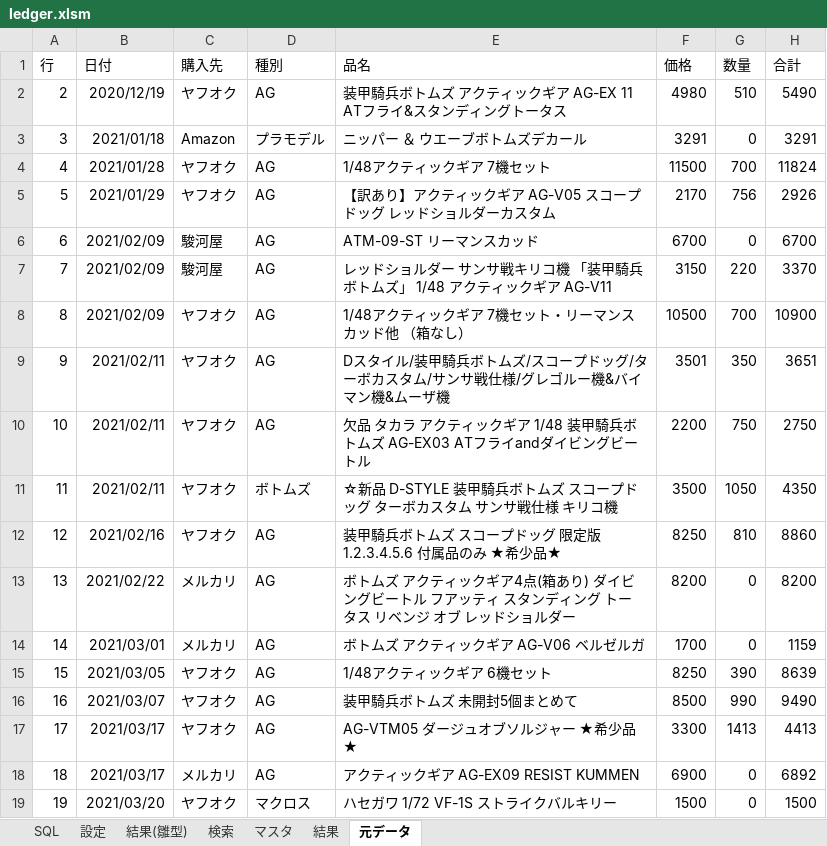
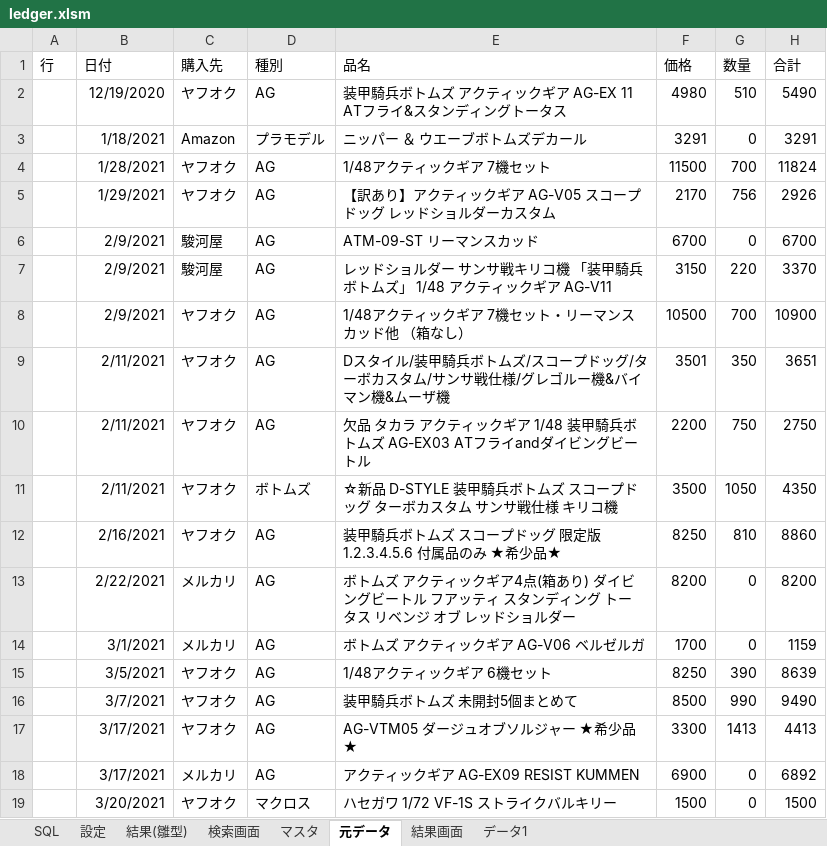
Before and after one commit to wsho2009/upload, an Excel workbook: ledger.xlsm, sheet 元データ, drawn as a sheet; only a part is shown; values as stored, in another font and other column widths than the file's, no borders; the diff covers the shown part only; the diff names each change by its address in the sheet, - before the commit and + after, or states it on an @@ line.

```diff
--- a/ledger.xlsm (sheet 元データ)
+++ b/ledger.xlsm (sheet 元データ)
-sheet tab: 検索
+sheet tab: 検索画面
-sheet tab: 結果
+sheet tab: 結果画面
+sheet tab: データ1
-A2 (行): 2
+A2 (行): (empty)
-B2 (日付): 2020/12/19
+B2 (日付): 12/19/2020
-A3 (行): 3
+A3 (行): (empty)
-B3 (日付): 2021/01/18
+B3 (日付): 1/18/2021
-A4 (行): 4
+A4 (行): (empty)
-B4 (日付): 2021/01/28
+B4 (日付): 1/28/2021
-A5 (行): 5
+A5 (行): (empty)
-B5 (日付): 2021/01/29
+B5 (日付): 1/29/2021
-A6 (行): 6
+A6 (行): (empty)
-B6:B8 (日付): 2021/02/09
+B6:B8 (日付): 2/9/2021
-A7 (行): 7
+A7 (行): (empty)
-A8 (行): 8
+A8 (行): (empty)
-A9 (行): 9
+A9 (行): (empty)
-B9:B11 (日付): 2021/02/11
+B9:B11 (日付): 2/11/2021
-A10 (行): 10
+A10 (行): (empty)
-A11 (行): 11
+A11 (行): (empty)
-A12 (行): 12
+A12 (行): (empty)
-B12 (日付): 2021/02/16
+B12 (日付): 2/16/2021
-A13 (行): 13
+A13 (行): (empty)
-B13 (日付): 2021/02/22
+B13 (日付): 2/22/2021
-A14 (行): 14
+A14 (行): (empty)
-B14 (日付): 2021/03/01
+B14 (日付): 3/1/2021
-A15 (行): 15
+A15 (行): (empty)
-B15 (日付): 2021/03/05
+B15 (日付): 3/5/2021
-A16 (行): 16
+A16 (行): (empty)
-B16 (日付): 2021/03/07
+B16 (日付): 3/7/2021
-A17 (行): 17
+A17 (行): (empty)
-B17:B18 (日付): 2021/03/17
+B17:B18 (日付): 3/17/2021
-A18 (行): 18
+A18 (行): (empty)
-A19 (行): 19
+A19 (行): (empty)
-B19 (日付): 2021/03/20
+B19 (日付): 3/20/2021
```
Also changed, not shown: 240 edited cells elsewhere in this sheet, sheet 検索画面, charts or pictures.
